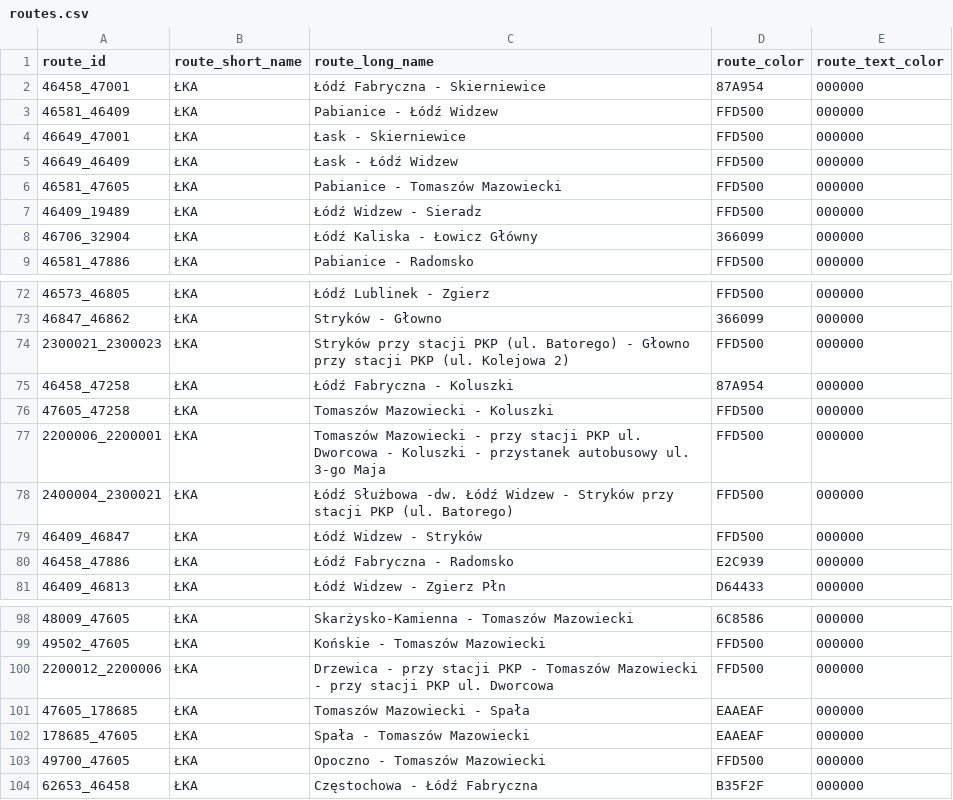
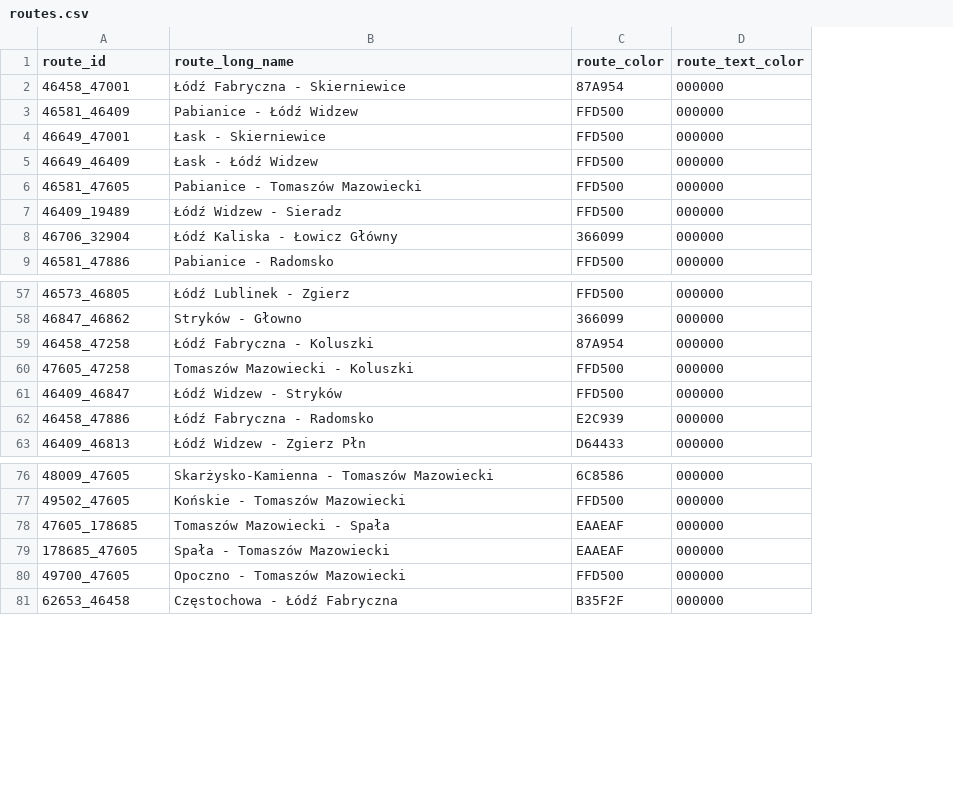
Before and after one commit to kasmar00/polish-trains-gtfs-sanitizer, a CSV file: lka_train_sanitizer/routes.csv, drawn as a sheet; only a part is shown, gaps mark what is left out; the diff covers the shown part only; the diff names each change by its address in the sheet, - before the commit and + after, or states it on an @@ line.

```diff
--- a/lka_train_sanitizer/routes.csv
+++ b/lka_train_sanitizer/routes.csv
-column B (route_short_name), rows 2-9: all ŁKA; rows 72-73: ŁKA | ŁKA; rows 75-76: ŁKA | ŁKA; rows 79-81: all ŁKA; rows 98-99: ŁKA | ŁKA; rows 101-104: all ŁKA
-row 74: 2300021_2300023 | ŁKA | Stryków przy stacji PKP (ul. Batorego) - Głowno przy stacji PKP (ul. Kolejowa 2) | FFD500 | 000000
-row 77: 2200006_2200001 | ŁKA | Tomaszów Mazowiecki - przy stacji PKP ul. Dworcowa - Koluszki - przystanek autobusowy ul. 3-go Maja | FFD500 | 000000
-row 78: 2400004_2300021 | ŁKA | Łódź Służbowa -dw. Łódź Widzew - Stryków przy stacji PKP (ul. Batorego) | FFD500 | 000000
-row 100: 2200012_2200006 | ŁKA | Drzewica - przy stacji PKP - Tomaszów Mazowiecki - przy stacji PKP ul. Dworcowa | FFD500 | 000000
```
Also changed, not shown: 21 removed rows elsewhere in this file, 4 other files.
